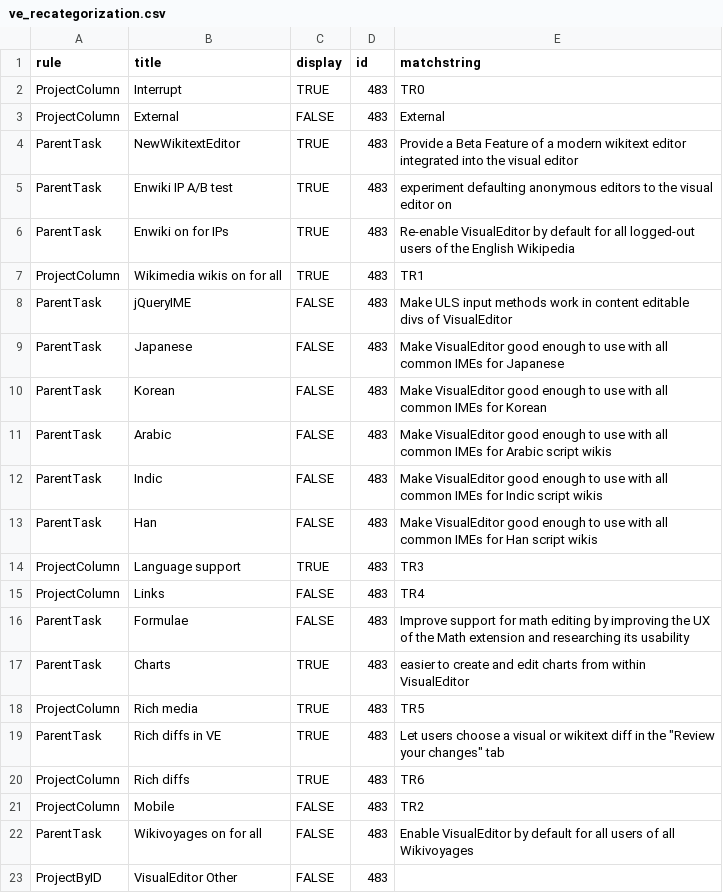
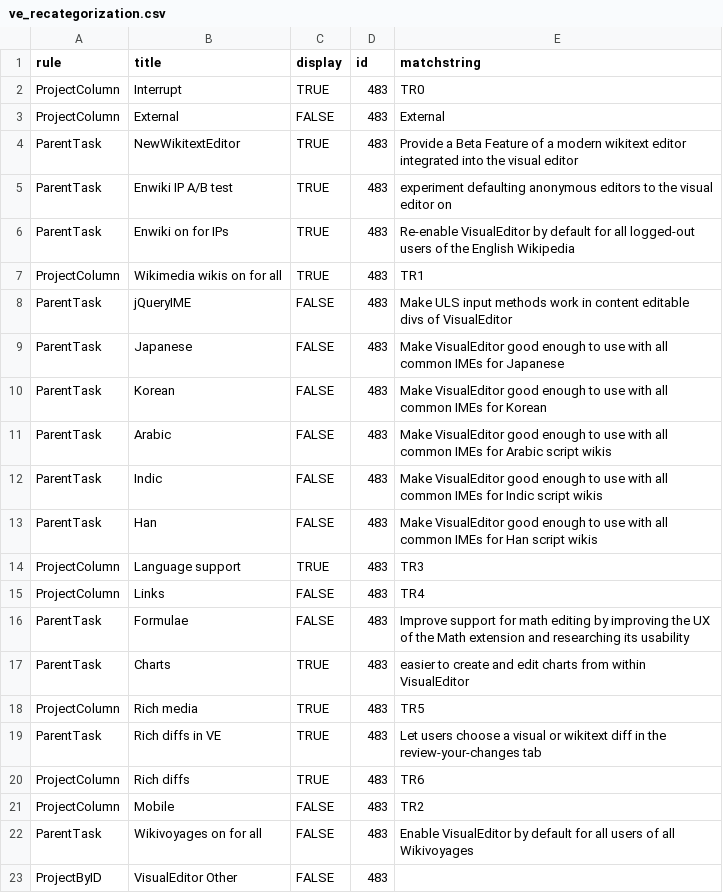
Before and after one commit to wikimedia/phlogiston, a CSV file: ve_recategorization.csv, drawn as a sheet.

Commit message:
VE: Fix syntax issue

```diff
--- a/ve_recategorization.csv
+++ b/ve_recategorization.csv
@@ -18,3 +18,3 @@ ParentTask,Charts,TRUE,483,easier to create and edit charts from within VisualEd
 ProjectColumn,Rich media,TRUE,483,TR5
-ParentTask,Rich diffs in VE,TRUE,483,Let users choose a visual or wikitext diff in the "Review your changes" tab
+ParentTask,Rich diffs in VE,TRUE,483,Let users choose a visual or wikitext diff in the review-your-changes tab
 ProjectColumn,Rich diffs,TRUE,483,TR6
```
